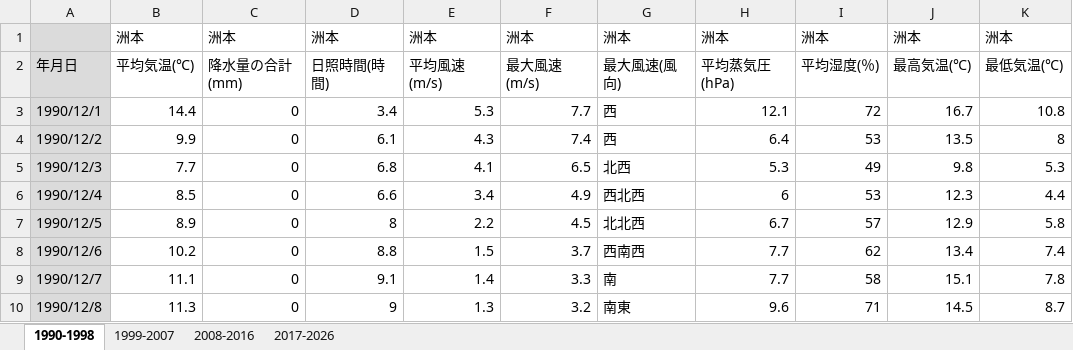
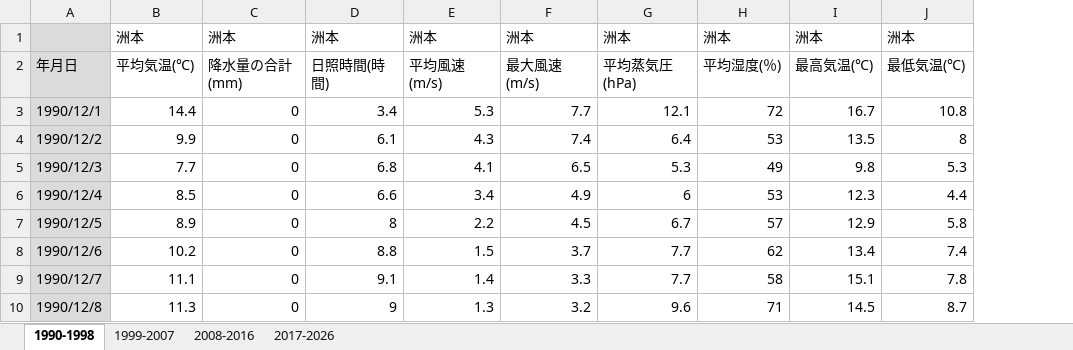
Before and after one commit to Rintaro110/onion, an Excel workbook: resources/meteorological_data/1990_2025_sumoto.xlsx, sheet 1990-1998, drawn as a sheet; only a part is shown; values as stored, in another font and other column widths than the file's, no borders; the diff names each change by its address in the sheet, - before the commit and + after, or states it on an @@ line.

```diff
--- a/resources/meteorological_data/1990_2025_sumoto.xlsx (sheet 1990-1998)
+++ b/resources/meteorological_data/1990_2025_sumoto.xlsx (sheet 1990-1998)
-column G, rows 1-10: 洲本 | 最大風速(風向) | 西 | 西 | 北西 | 西北西 | 北北西 | 西南西 | 南 | 南東
```
Also changed, not shown: sheet 2017-2026, sheet 1999-2007, sheet 2008-2016, resources/disease_data/onion_disease_sammary.xlsx, results_it/ターザン_disease_data.xlsx, 5 other files.
